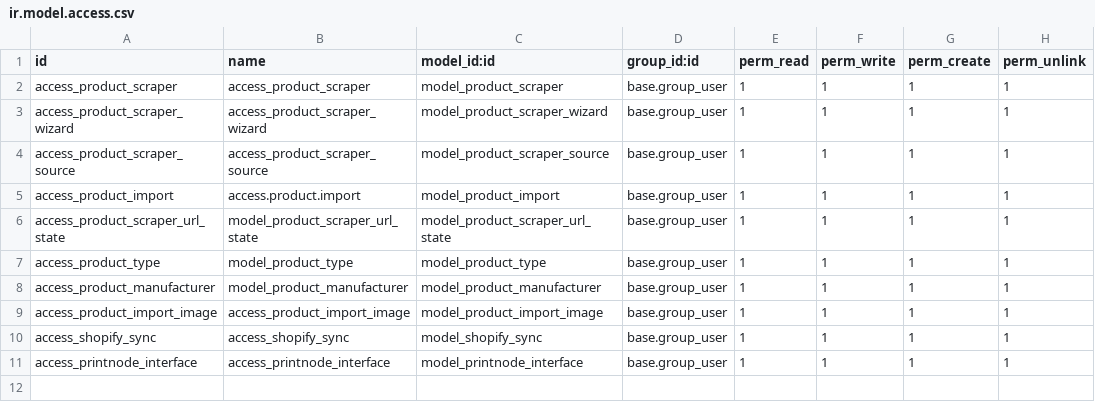
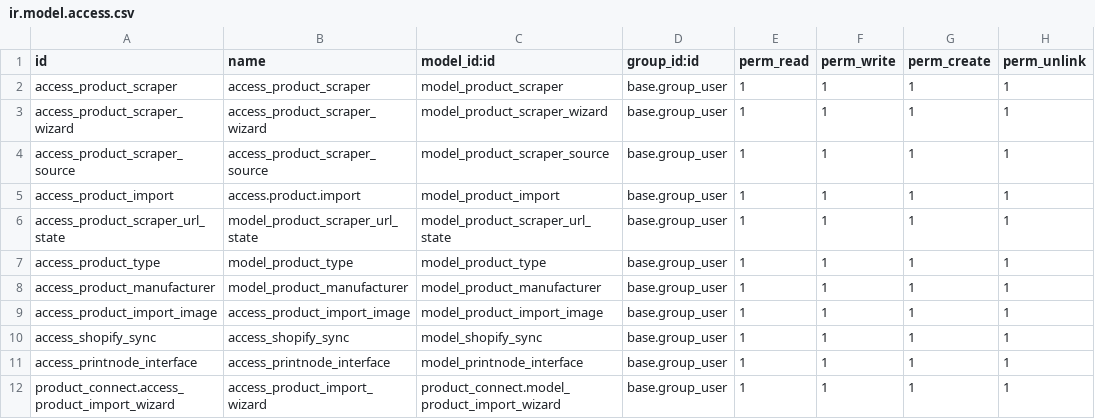
Before and after one commit to cbusillo/odoo_shiny, a CSV file: odoo/addons/product_connect/security/ir.model.access.csv, drawn as a sheet.

```diff
--- a/odoo/addons/product_connect/security/ir.model.access.csv
+++ b/odoo/addons/product_connect/security/ir.model.access.csv
@@ -11 +11,2 @@ access_shopify_sync,access_shopify_sync,model_shopify_sync,base.group_user,1,1,1
 access_printnode_interface,access_printnode_interface,model_printnode_interface,base.group_user,1,1,1,1
+product_connect.access_product_import_wizard,access_product_import_wizard,product_connect.model_product_import_wizard,base.group_user,1,1,1,1
```
Also changed, not shown: 12 other files.
